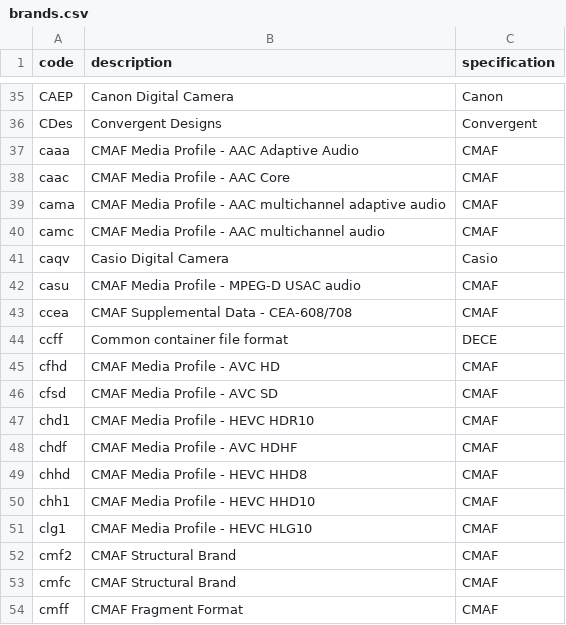
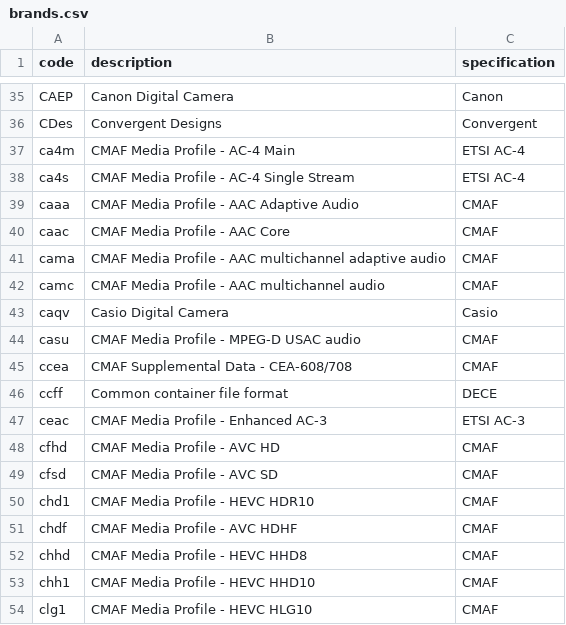
Before and after one commit to mp4ra/mp4ra.github.io, a CSV file: CSV/brands.csv, drawn as a sheet; only a part is shown, gaps mark what is left out; the shorter side is filled out with more unchanged rows; the diff names each change by its address in the sheet, - before the commit and + after, or states it on an @@ line.

Commit message:
Update brands.csv

```diff
--- a/CSV/brands.csv
+++ b/CSV/brands.csv
+row 37: ca4m | CMAF Media Profile - AC-4 Main | ETSI AC-4
+row 38: ca4s | CMAF Media Profile - AC-4 Single Stream | ETSI AC-4
+row 47: ceac | CMAF Media Profile - Enhanced AC-3 | ETSI AC-3
```
